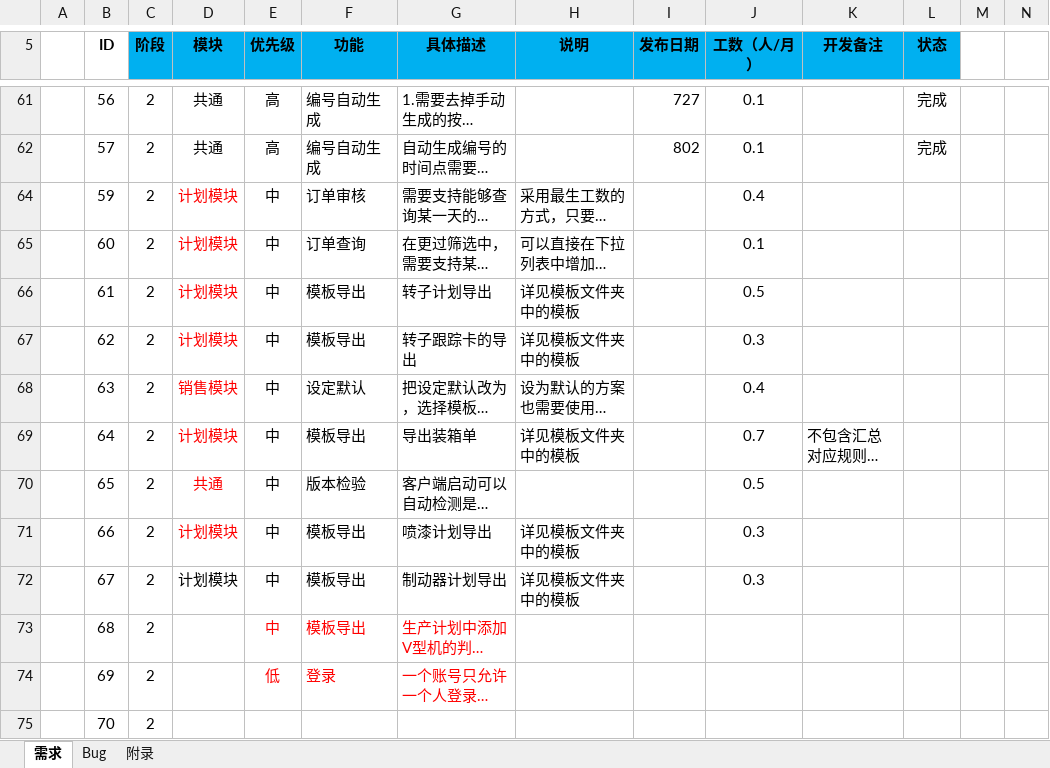
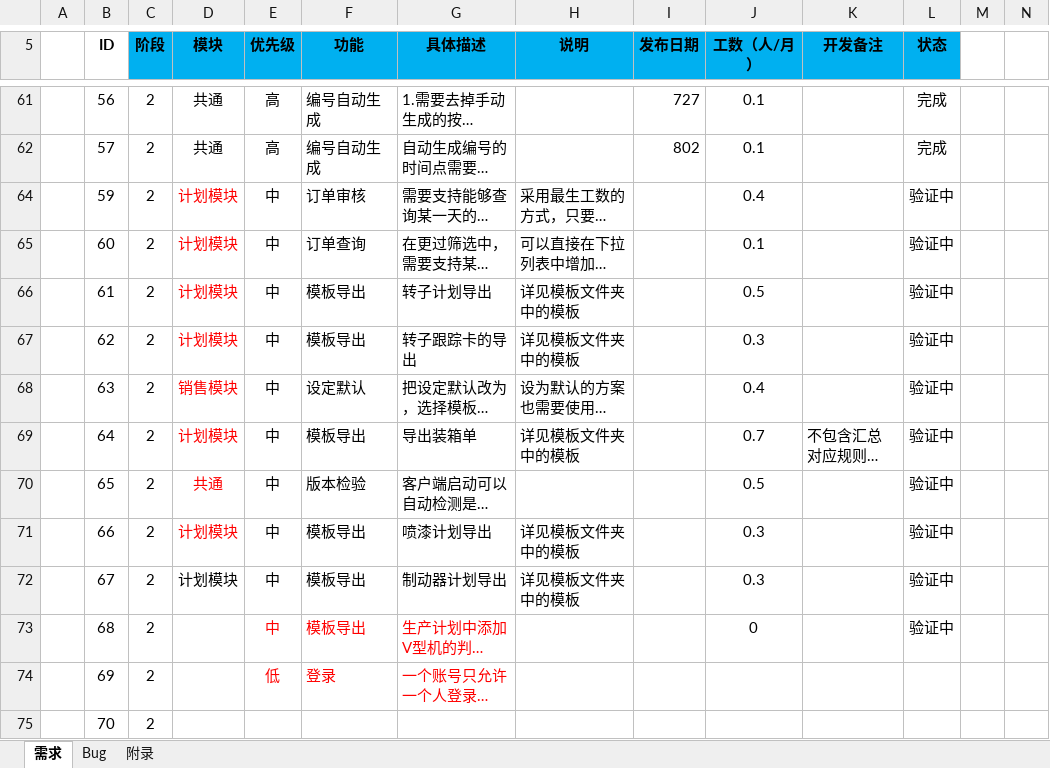
Before and after one commit to Patrick-Wang/BlueRay, an Excel workbook: Documentation/蓝光集团生产管控平台.xlsx, sheet 需求, drawn as a sheet; only a part is shown, gaps mark what is left out; long unchanged cells end in …; values as stored, in another font and other column widths than the file's, no borders; the diff names each change by its address in the sheet, - before the commit and + after, or states it on an @@ line.

Commit message:
更新状态

```diff
--- a/Documentation/蓝光集团生产管控平台.xlsx (sheet 需求)
+++ b/Documentation/蓝光集团生产管控平台.xlsx (sheet 需求)
-L64:L73 (状态): (empty)
+L64:L73 (状态): 验证中
-J73 (工数（人/月）): (empty)
+J73 (工数（人/月）): 0
```
